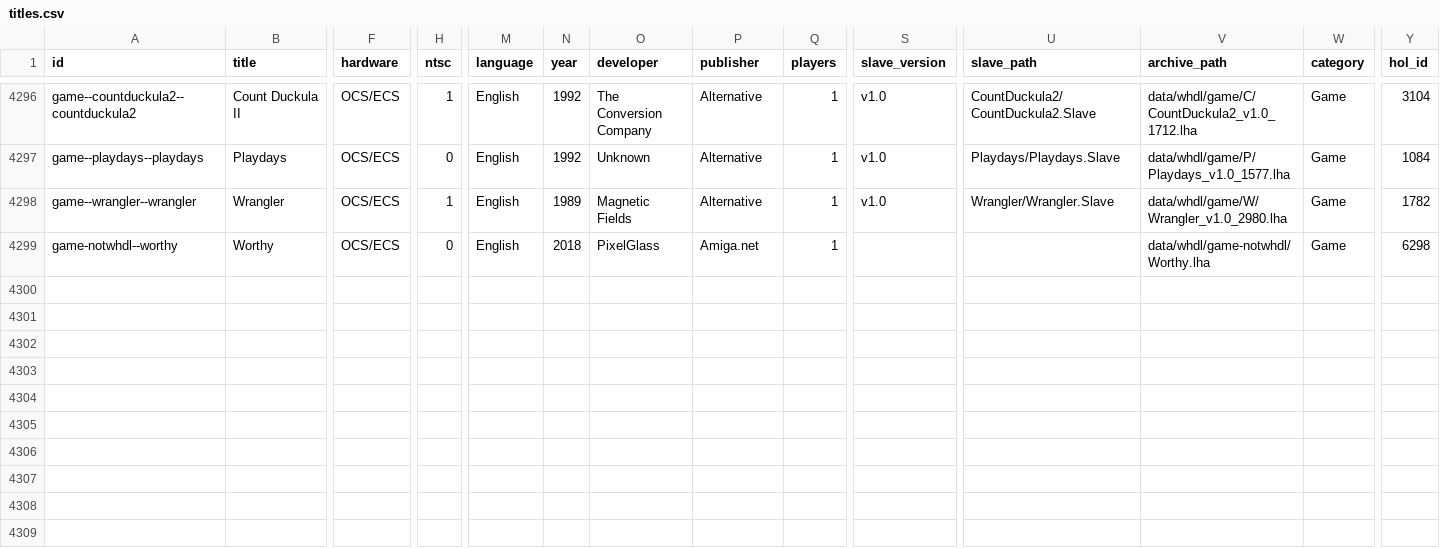
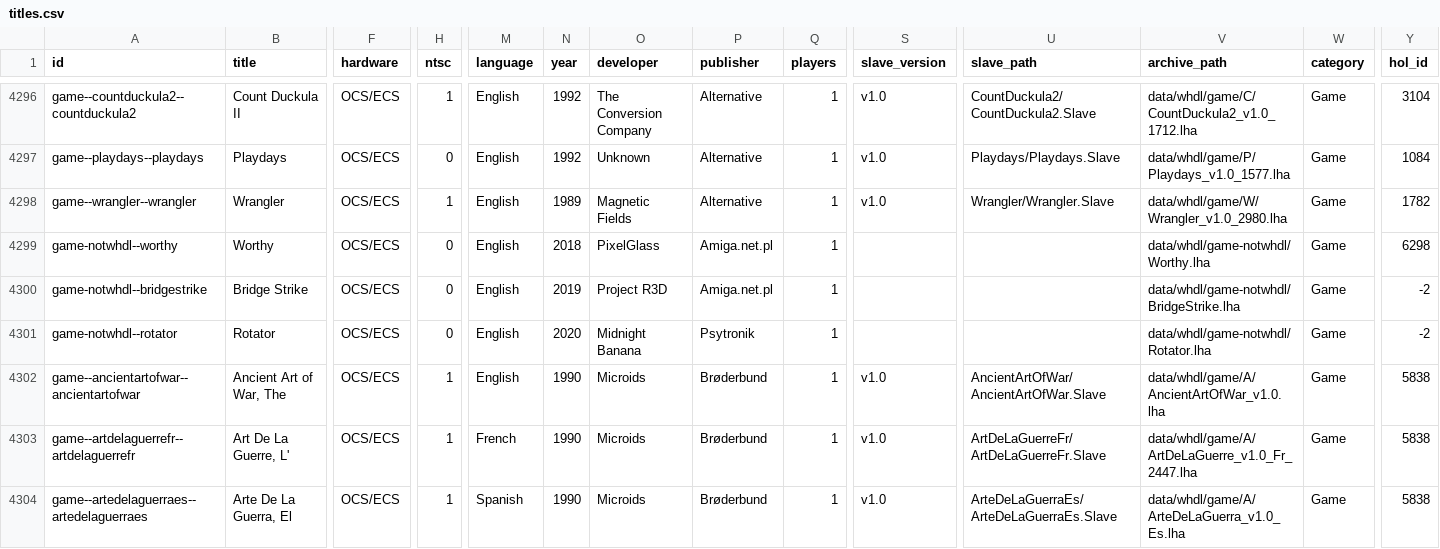
Before and after one commit to amigavision/AmigaVision, a CSV file: data/db/titles.csv, drawn as a sheet; only a part is shown, gaps mark what is left out; rows hold the shown columns only; the diff names each change by its address in the sheet, - before the commit and + after, or states it on an @@ line.

```diff
--- a/data/db/titles.csv
+++ b/data/db/titles.csv
-P4299 (publisher): Amiga.net
+P4299 (publisher): Amiga.net.pl
+row 4300: game-notwhdl--bridgestrike | Bridge Strike | OCS/ECS | 0 | English | 2019 | Project R3D | Amiga.net.pl | 1 |  |  | data/whdl/game-notwhdl/BridgeStrike.lha | Game | -2
+row 4301: game-notwhdl--rotator | Rotator | OCS/ECS | 0 | English | 2020 | Midnight Banana | Psytronik | 1 |  |  | data/whdl/game-notwhdl/Rotator.lha | Game | -2
+row 4302: game--ancientartofwar--ancientartofwar | Ancient Art of War, The | OCS/ECS | 1 | English | 1990 | Microids | Brøderbund | 1 | v1.0 | AncientArtOfWar/AncientArtOfWar.Slave | data/whdl/game/A/AncientArtOfWar_v1.0.lha | Game | 5838
+row 4303: game--artdelaguerrefr--artdelaguerrefr | Art De La Guerre, L' | OCS/ECS | 1 | French | 1990 | Microids | Brøderbund | 1 | v1.0 | ArtDeLaGuerreFr/ArtDeLaGuerreFr.Slave | data/whdl/game/A/ArtDeLaGuerre_v1.0_Fr_2447.lha | Game | 5838
+row 4304: game--artedelaguerraes--artedelaguerraes | Arte De La Guerra, El | OCS/ECS | 1 | Spanish | 1990 | Microids | Brøderbund | 1 | v1.0 | ArteDeLaGuerraEs/ArteDeLaGuerraEs.Slave | data/whdl/game/A/ArteDeLaGuerra_v1.0_Es.lha | Game | 5838
```
Also changed, not shown: 9 other files.
